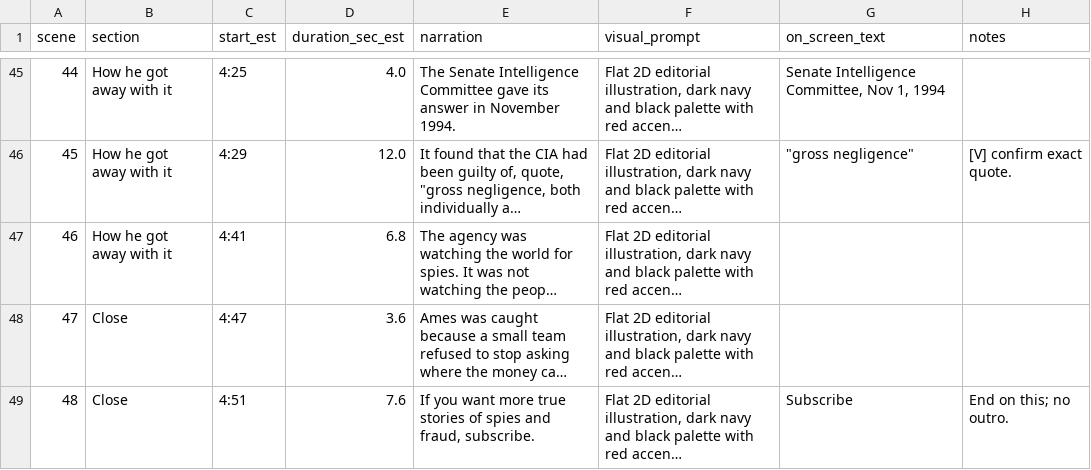
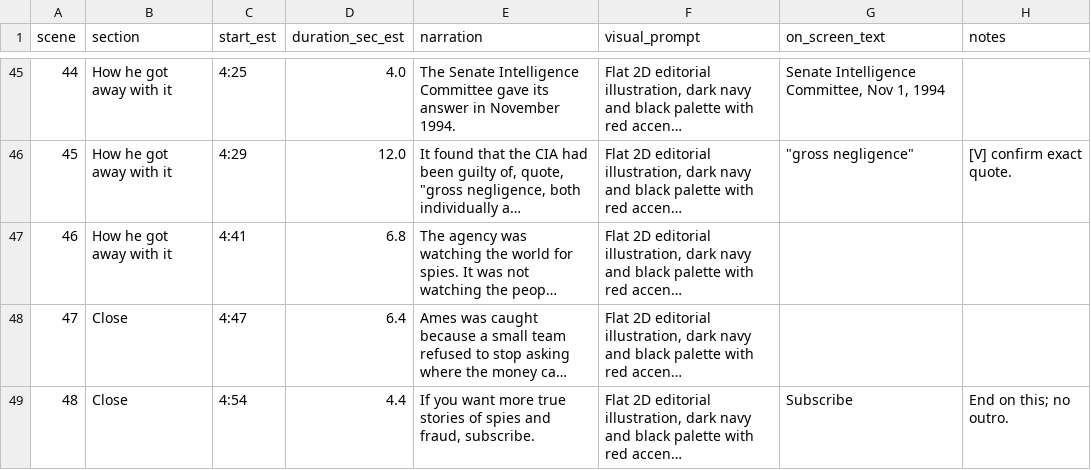
Before and after one commit to romelusjoesebastian-spec/channel-growth, a CSV file: videos/02-aldrich-ames-scenes.csv, drawn as a sheet; only a part is shown, gaps mark what is left out; long unchanged cells end in …; the diff names each change by its address in the sheet, - before the commit and + after, or states it on an @@ line.

```diff
--- a/videos/02-aldrich-ames-scenes.csv
+++ b/videos/02-aldrich-ames-scenes.csv
-D48 (duration_sec_est): 3.6
+D48 (duration_sec_est): 6.4
-C49 (start_est): 4:51
+C49 (start_est): 4:54
-D49 (duration_sec_est): 7.6
+D49 (duration_sec_est): 4.4
```
